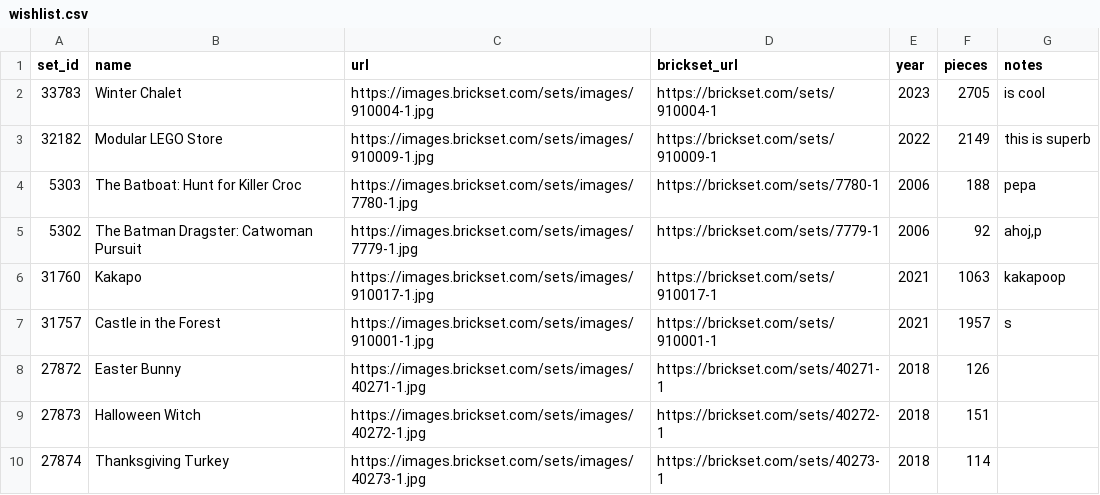
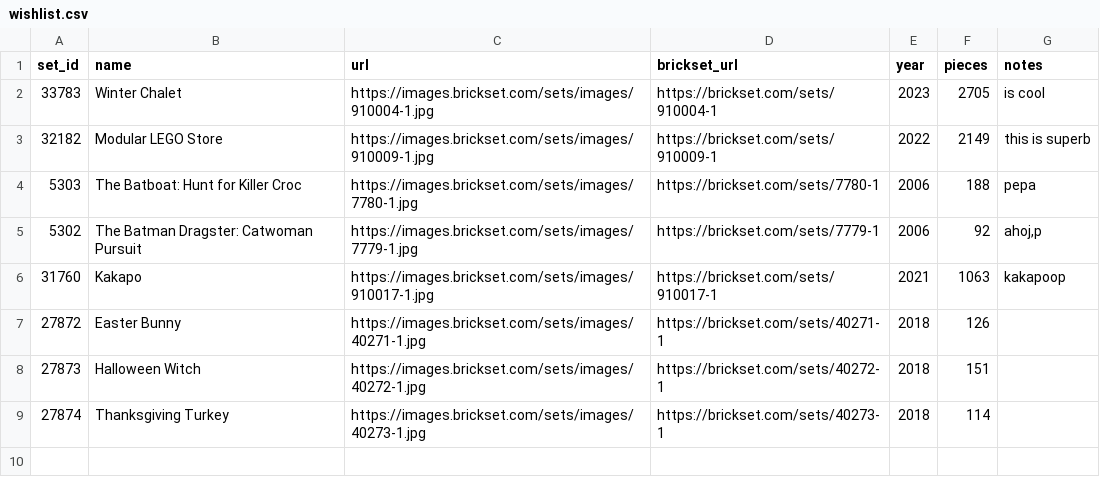
Before and after one commit to MiraZzle/brick-buddy, a CSV file: UserData/wishlist.csv, drawn as a sheet; the diff names each change by its address in the sheet, - before the commit and + after, or states it on an @@ line.

```diff
--- a/UserData/wishlist.csv
+++ b/UserData/wishlist.csv
-row 7: 31757 | Castle in the Forest | https://images.brickset.com/sets/images/910001-1.jpg | https://brickset.com/sets/910001-1 | 2021 | 1957 | s
```
Also changed, not shown: 4 other files.
